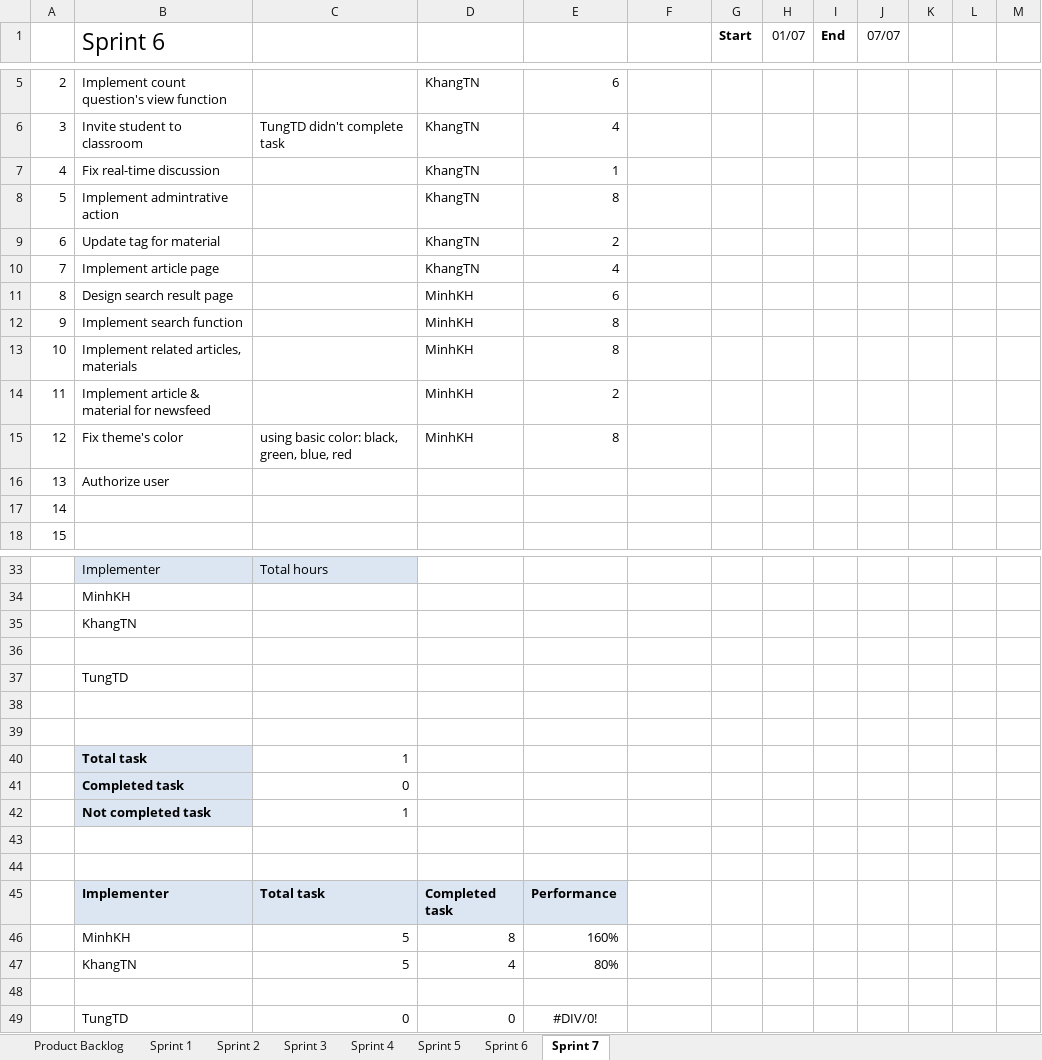
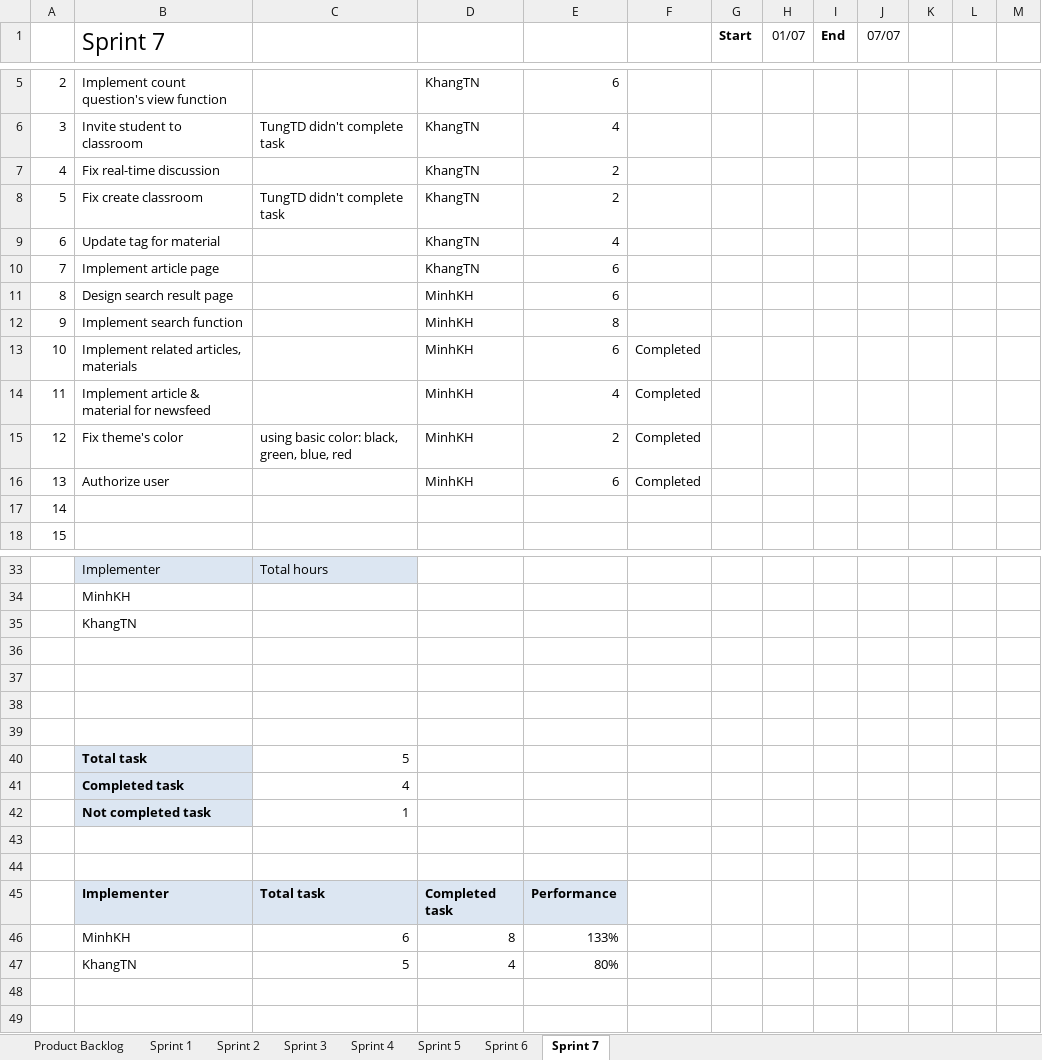
Before and after one commit to CapstoneTeam11/Document, an Excel workbook: QA Backlog.xlsx, sheet Sprint 7, drawn as a sheet; only a part is shown, gaps mark what is left out; values as stored, in another font and other column widths than the file's, no borders; charts and pictures not drawn; removed rows and columns are numbered as before the commit, all else as after; the diff covers the shown part only; the diff names each change by its address in the sheet, - before the commit and + after, or states it on an @@ line.

```diff
--- a/QA Backlog.xlsx (sheet Sprint 7)
+++ b/QA Backlog.xlsx (sheet Sprint 7)
-B1: Sprint 6
+B1: Sprint 7
-E7: 1
+E7: 2
-row 8: 5 | Implement admintrative action |  | KhangTN | 8
+row 8: 5 | Fix create classroom | TungTD didn't complete task | KhangTN | 2
-E9: 2
+E9: 4
-E10: 4
+E10: 6
-E13: 8
+E13: 6
-F13:F15: (empty)
+F13:F15: Completed
-E14: 2
+E14: 4
-E15: 8
+E15: 2
-row 16: 13 | Authorize user
+row 16: 13 | Authorize user |  | MinhKH | 6 | Completed
-row 37:  | TungTD
+row 39: (empty)
-C40: 1
+C40: 5
-C41: 0
+C41: 4
-C46: 5
+C46: 6
-E46: 160%
+E46: 133%
-row 48: (empty)
-row 49:  | TungTD | 0 | 0 | #DIV/0!
```
Also changed, not shown: 3 edited cells elsewhere in this sheet, sheet Sprint 6, charts or pictures.
